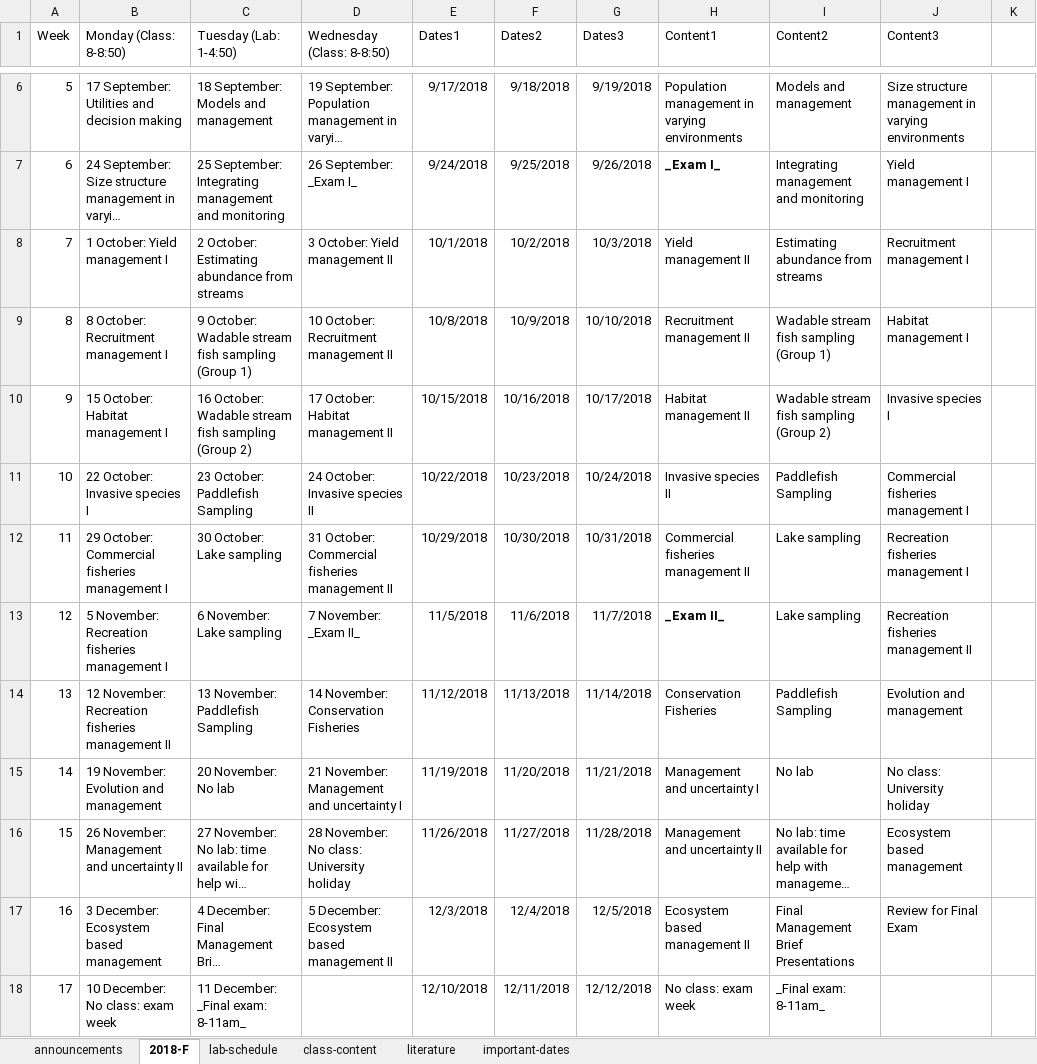
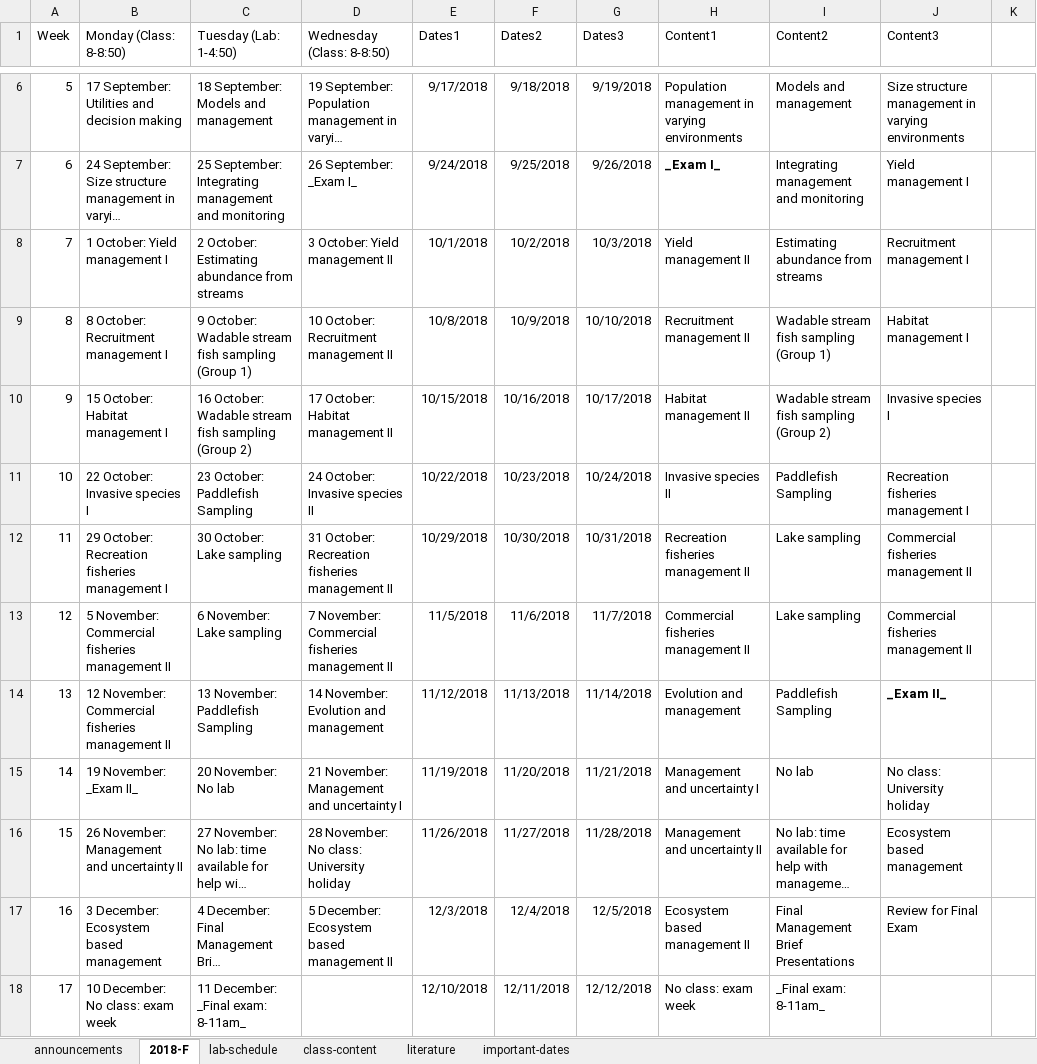
Before and after one commit to mcolvin/WFA4313-Fisheries-Management, an Excel workbook: course-schedule.xlsx, sheet 2018-F, drawn as a sheet; only a part is shown, gaps mark what is left out; long unchanged cells end in …; values as stored, in another font and other column widths than the file's, no borders; the diff names each change by its address in the sheet, - before the commit and + after, or states it on an @@ line.

```diff
--- a/course-schedule.xlsx (sheet 2018-F)
+++ b/course-schedule.xlsx (sheet 2018-F)
-J11 (Content3): Commercial fisheries management I
+J11 (Content3): Recreation fisheries management I
-B12 (Monday (Class: 8-8:50)): 29 October: Commercial fisheries management I
+B12 (Monday (Class: 8-8:50)): 29 October: Recreation fisheries management I
-D12 (Wednesday (Class: 8-8:50)): 31 October: Commercial fisheries management…
+D12 (Wednesday (Class: 8-8:50)): 31 October: Recreation fisheries management…
-H12 (Content1): Commercial fisheries management II
+H12 (Content1): Recreation fisheries management II
-J12 (Content3): Recreation fisheries management I
+J12 (Content3): Commercial fisheries management II
-B13 (Monday (Class: 8-8:50)): 5 November: Recreation fisheries management I
+B13 (Monday (Class: 8-8:50)): 5 November: Commercial fisheries management II
-D13 (Wednesday (Class: 8-8:50)): 7 November: _Exam II_
+D13 (Wednesday (Class: 8-8:50)): 7 November: Commercial fisheries management II
-H13 (Content1): _Exam II_
+H13 (Content1): Commercial fisheries management II
-H13 bold: on
+H13 bold: off
-J13 (Content3): Recreation fisheries management II
+J13 (Content3): Commercial fisheries management II
-B14 (Monday (Class: 8-8:50)): 12 November: Recreation fisheries management…
+B14 (Monday (Class: 8-8:50)): 12 November: Commercial fisheries management…
-D14 (Wednesday (Class: 8-8:50)): 14 November: Conservation Fisheries
+D14 (Wednesday (Class: 8-8:50)): 14 November: Evolution and management
-H14 (Content1): Conservation Fisheries
+H14 (Content1): Evolution and management
-J14 (Content3): Evolution and management
+J14 (Content3): _Exam II_
-J14 bold: off
+J14 bold: on
-B15 (Monday (Class: 8-8:50)): 19 November: Evolution and management
+B15 (Monday (Class: 8-8:50)): 19 November: _Exam II_
```
Also changed, not shown: docs/course-schedule.xlsx, docs/wfa-4313-class-roster.xlsx, 14 other files.
